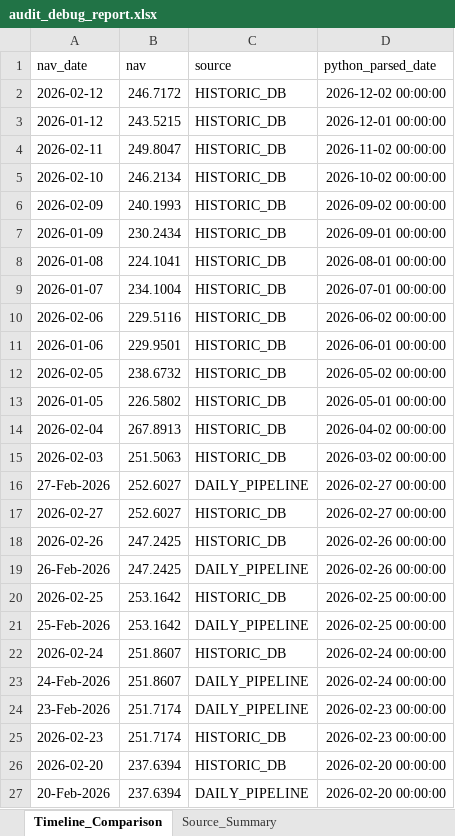
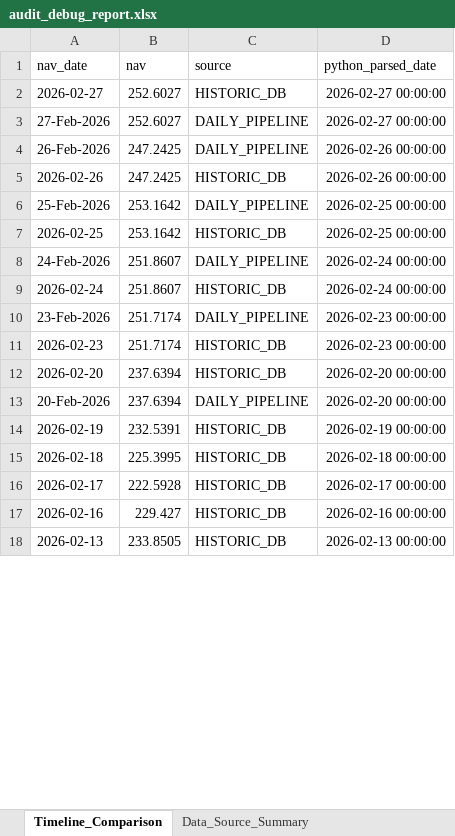
Before and after one commit to rahulshirke7951/amfi-analytics-engine, an Excel workbook: output/audit_debug_report.xlsx, sheet Timeline_Comparison, drawn as a sheet; only a part is shown; the shorter side is filled out with more unchanged rows; values as stored, in another font and other column widths than the file's, no borders; removed rows and columns are numbered as before the commit, all else as after; the diff covers the shown part only; the diff names each change by its address in the sheet, - before the commit and + after, or states it on an @@ line.

```diff
--- a/output/audit_debug_report.xlsx (sheet Timeline_Comparison)
+++ b/output/audit_debug_report.xlsx (sheet Timeline_Comparison)
-sheet tab: Source_Summary
+sheet tab: Data_Source_Summary
-A2 (nav_date): 2026-02-12
+A2 (nav_date): 2026-02-27
-B2 (nav): 246.7172
+B2 (nav): 252.6027
-D2 (python_parsed_date): 2026-12-02 00:00:00
+D2 (python_parsed_date): 2026-02-27 00:00:00
-row 3: 2026-01-12 | 243.5215 | HISTORIC_DB | 2026-12-01 00:00:00
-row 4: 2026-02-11 | 249.8047 | HISTORIC_DB | 2026-11-02 00:00:00
-row 5: 2026-02-10 | 246.2134 | HISTORIC_DB | 2026-10-02 00:00:00
-row 6: 2026-02-09 | 240.1993 | HISTORIC_DB | 2026-09-02 00:00:00
-row 7: 2026-01-09 | 230.2434 | HISTORIC_DB | 2026-09-01 00:00:00
-row 8: 2026-01-08 | 224.1041 | HISTORIC_DB | 2026-08-01 00:00:00
-row 9: 2026-01-07 | 234.1004 | HISTORIC_DB | 2026-07-01 00:00:00
-row 10: 2026-02-06 | 229.5116 | HISTORIC_DB | 2026-06-02 00:00:00
-row 11: 2026-01-06 | 229.9501 | HISTORIC_DB | 2026-06-01 00:00:00
-row 12: 2026-02-05 | 238.6732 | HISTORIC_DB | 2026-05-02 00:00:00
-row 13: 2026-01-05 | 226.5802 | HISTORIC_DB | 2026-05-01 00:00:00
-row 14: 2026-02-04 | 267.8913 | HISTORIC_DB | 2026-04-02 00:00:00
-row 15: 2026-02-03 | 251.5063 | HISTORIC_DB | 2026-03-02 00:00:00
-row 17: 2026-02-27 | 252.6027 | HISTORIC_DB | 2026-02-27 00:00:00
@@ row 19 moved to row 4: 26-Feb-2026 @@
@@ row 21 moved to row 6: 25-Feb-2026 @@
@@ row 23 moved to row 8: 24-Feb-2026 @@
```
Also changed, not shown: 66 added rows, 52 removed rows and 474 edited cells elsewhere in this sheet, sheet Data_Source_Summary.
